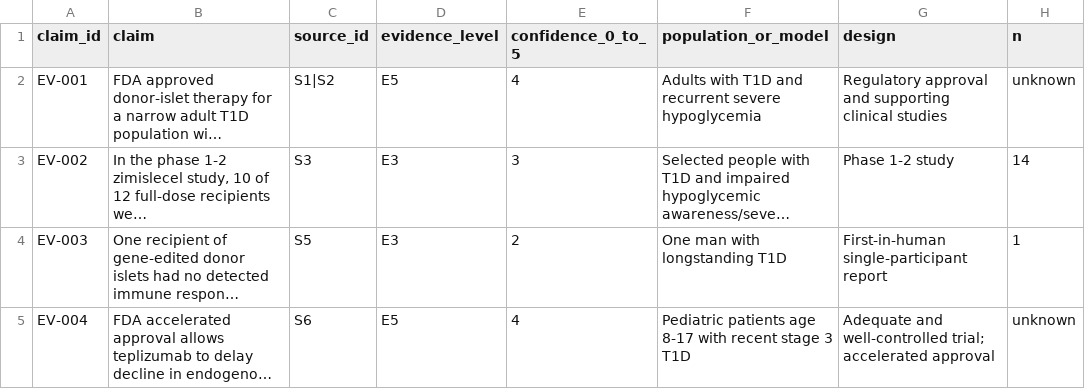
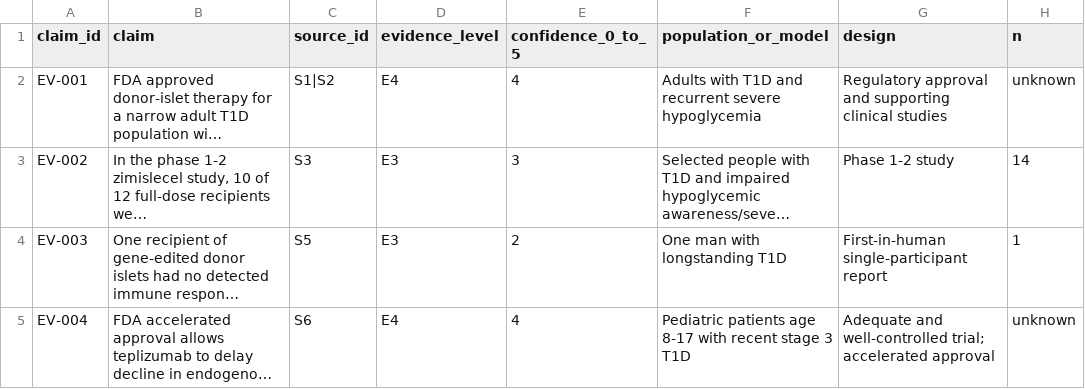
Before and after one commit to aditmer/type1-diabetes-cure-research, a CSV file: data/evidence.csv, drawn as a sheet; only a part is shown; long unchanged cells end in …; the diff names each change by its address in the sheet, - before the commit and + after, or states it on an @@ line.

Commit message:
Link sprint issues and refine evidence snapshot

```diff
--- a/data/evidence.csv
+++ b/data/evidence.csv
-D2 (evidence_level): E5
+D2 (evidence_level): E4
-D5 (evidence_level): E5
+D5 (evidence_level): E4
```
Also changed, not shown: 2 other files.
